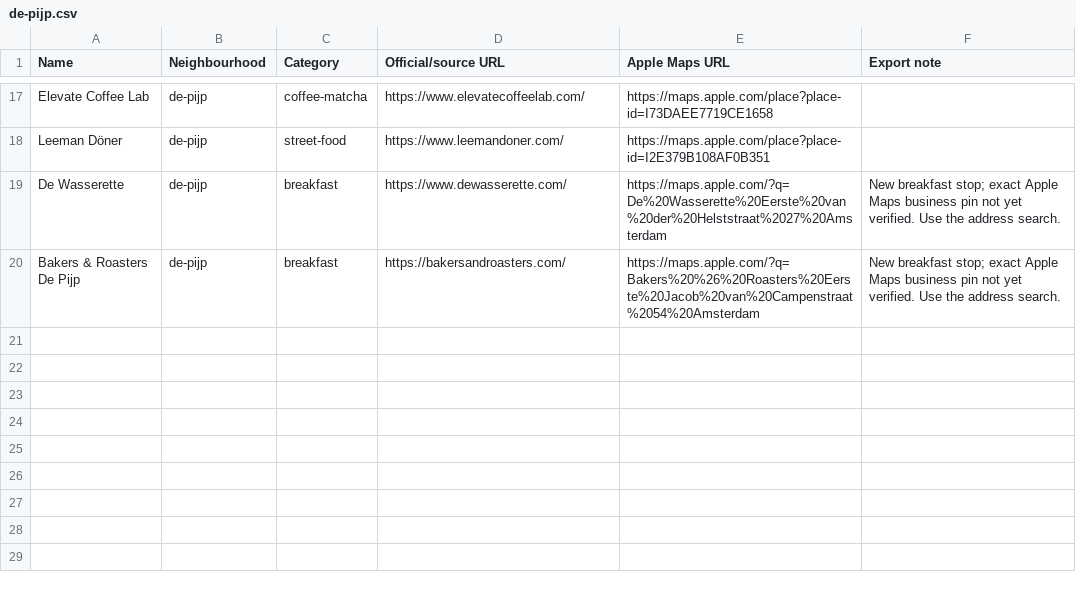
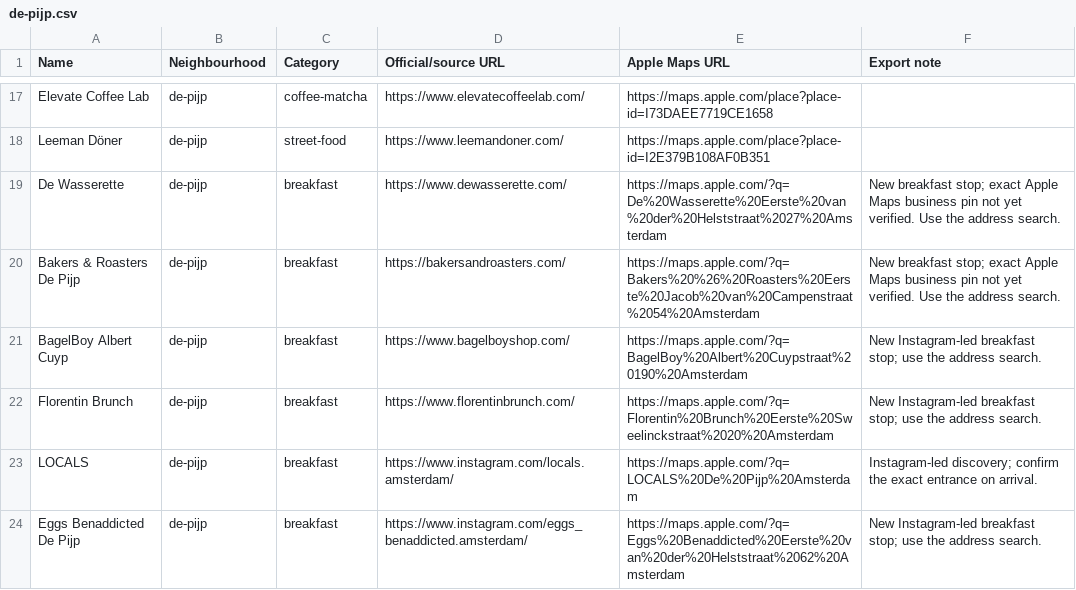
Before and after one commit to romikser/amsterdam-guide, a CSV file: exports/neighbourhoods/de-pijp.csv, drawn as a sheet; only a part is shown, gaps mark what is left out.

```diff
--- a/exports/neighbourhoods/de-pijp.csv
+++ b/exports/neighbourhoods/de-pijp.csv
@@ -20 +20,5 @@ De Wasserette,de-pijp,breakfast,https://www.dewasserette.com/,https://maps.apple
 Bakers & Roasters De Pijp,de-pijp,breakfast,https://bakersandroasters.com/,https://maps.apple.com/?q=Bakers%20%26%20Roasters%20Eerste%20Jacob%20van%20Campenstraat%2054%20Amsterdam,New breakfast stop; exact Apple Maps business pin not yet verified. Use the address search.
+BagelBoy Albert Cuyp,de-pijp,breakfast,https://www.bagelboyshop.com/,https://maps.apple.com/?q=BagelBoy%20Albert%20Cuypstraat%20190%20Amsterdam,New Instagram-led breakfast stop; use the address search.
+Florentin Brunch,de-pijp,breakfast,https://www.florentinbrunch.com/,https://maps.apple.com/?q=Florentin%20Brunch%20Eerste%20Sweelinckstraat%2020%20Amsterdam,New Instagram-led breakfast stop; use the address search.
+LOCALS,de-pijp,breakfast,https://www.instagram.com/locals.amsterdam/,https://maps.apple.com/?q=LOCALS%20De%20Pijp%20Amsterdam,Instagram-led discovery; confirm the exact entrance on arrival.
+Eggs Benaddicted De Pijp,de-pijp,breakfast,https://www.instagram.com/eggs_benaddicted.amsterdam/,https://maps.apple.com/?q=Eggs%20Benaddicted%20Eerste%20van%20der%20Helststraat%2062%20Amsterdam,New Instagram-led breakfast stop; use the address search.
```
Also changed, not shown: exports/all/amsterdam.csv, exports/google/all/amsterdam.csv, 20 other files.
